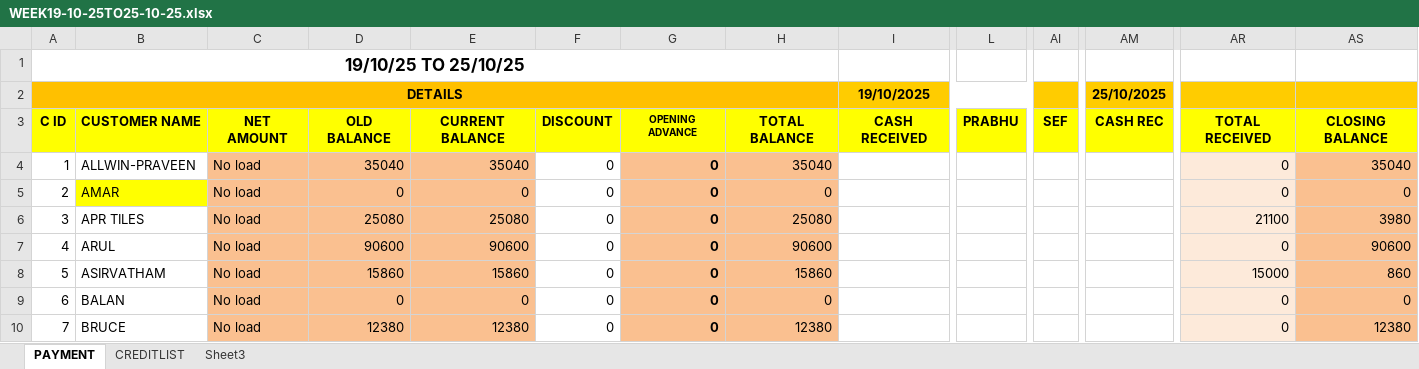
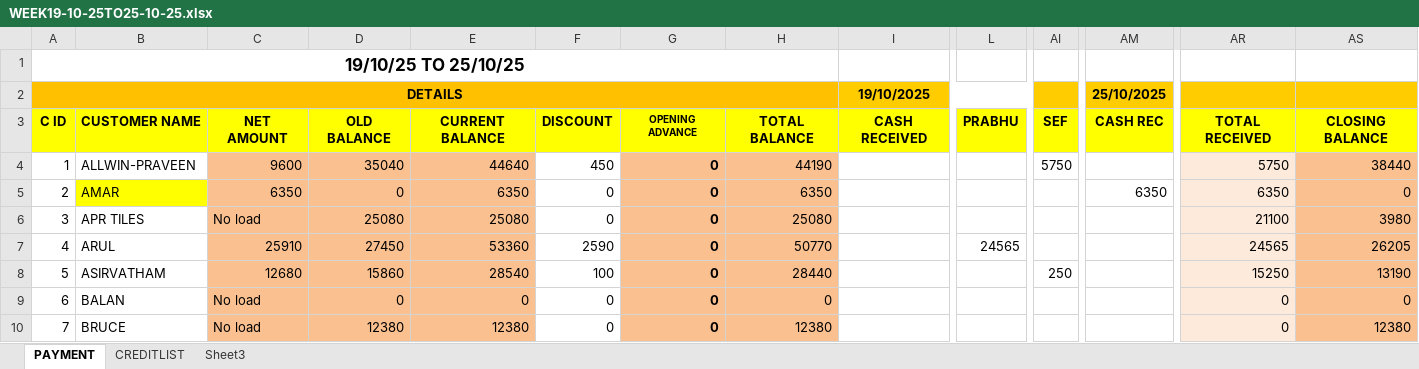
Before and after one commit to J-Aswin03/kgi-payment, an Excel workbook: SALES STATEMENTS/OCTOBER 2025/WEEK19-10-25TO25-10-25.xlsx, sheet PAYMENT, drawn as a sheet; only a part is shown, gaps mark what is left out; values as stored, in another font and other column widths than the file's, no borders; the diff covers the shown part only; the diff names each change by its address in the sheet, - before the commit and + after, or states it on an @@ line.

```diff
--- a/SALES STATEMENTS/OCTOBER 2025/WEEK19-10-25TO25-10-25.xlsx (sheet PAYMENT)
+++ b/SALES STATEMENTS/OCTOBER 2025/WEEK19-10-25TO25-10-25.xlsx (sheet PAYMENT)
-C4: No load
+C4: 9600
-E4: 35040
+E4: 44640
-F4: 0
+F4: 450
-H4: 35040
+H4: 44190
-AI4: (empty)
+AI4: 5750
-AR4: 0
+AR4: 5750
-AS4: 35040
+AS4: 38440
-C5: No load
+C5: 6350
-E5: 0
+E5: 6350
-H5: 0
+H5: 6350
-AM5 (25/10/2025): (empty)
+AM5 (25/10/2025): 6350
-AR5: 0
+AR5: 6350
-C7: No load
+C7: 25910
-D7: 90600
+D7: 27450
-E7: 90600
+E7: 53360
-F7: 0
+F7: 2590
-H7: 90600
+H7: 50770
-L7: (empty)
+L7: 24565
-AR7: 0
+AR7: 24565
-AS7: 90600
+AS7: 26205
-C8: No load
+C8: 12680
-E8: 15860
+E8: 28540
-F8: 0
+F8: 100
-H8: 15860
+H8: 28440
-AI8: (empty)
+AI8: 250
-AR8: 15000
+AR8: 15250
-AS8: 860
+AS8: 13190
```
Also changed, not shown: 2 added rows, 2 removed rows and 145 edited cells elsewhere in this sheet, sheet CREDITLIST, SALES STATEMENTS/AMARNATH.xlsx, SALES STATEMENTS/BALANCE LIST.xlsx, 3 other files.
